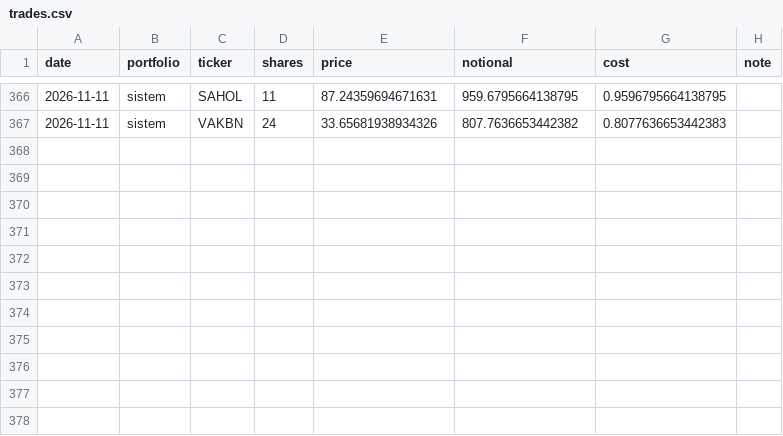
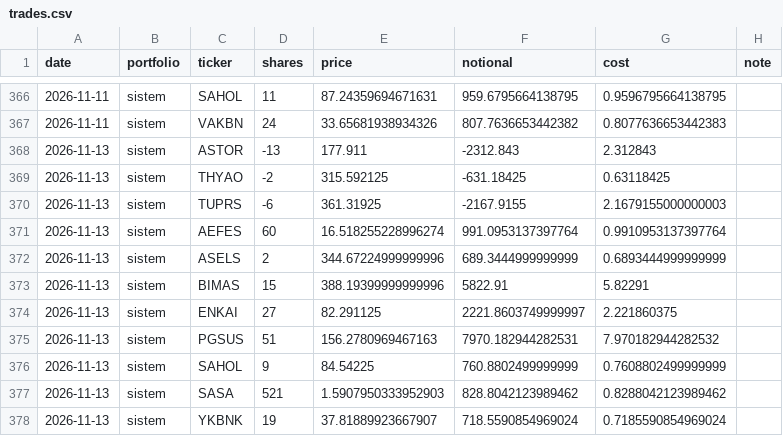
Before and after one commit to efehandereci-arch/meta-labeling-research, a CSV file: paper/trades.csv, drawn as a sheet; only a part is shown, gaps mark what is left out; the diff names each change by its address in the sheet, - before the commit and + after, or states it on an @@ line.

```diff
--- a/paper/trades.csv
+++ b/paper/trades.csv
+row 368: 2026-11-13 | sistem | ASTOR | -13 | 177.911 | -2312.843 | 2.312843
+row 369: 2026-11-13 | sistem | THYAO | -2 | 315.592125 | -631.18425 | 0.63118425
+row 370: 2026-11-13 | sistem | TUPRS | -6 | 361.31925 | -2167.9155 | 2.1679155000000003
+row 371: 2026-11-13 | sistem | AEFES | 60 | 16.518255228996274 | 991.0953137397764 | 0.9910953137397764
+row 372: 2026-11-13 | sistem | ASELS | 2 | 344.67224999999996 | 689.3444999999999 | 0.6893444999999999
+row 373: 2026-11-13 | sistem | BIMAS | 15 | 388.19399999999996 | 5822.91 | 5.82291
+row 374: 2026-11-13 | sistem | ENKAI | 27 | 82.291125 | 2221.8603749999997 | 2.221860375
+row 375: 2026-11-13 | sistem | PGSUS | 51 | 156.2780969467163 | 7970.182944282531 | 7.970182944282532
+row 376: 2026-11-13 | sistem | SAHOL | 9 | 84.54225 | 760.8802499999999 | 0.7608802499999999
+row 377: 2026-11-13 | sistem | SASA | 521 | 1.5907950333952903 | 828.8042123989462 | 0.8288042123989462
+row 378: 2026-11-13 | sistem | YKBNK | 19 | 37.81889923667907 | 718.5590854969024 | 0.7185590854969024
```
Also changed, not shown: paper/decisions.csv, paper/equity.csv, 2 other files.
